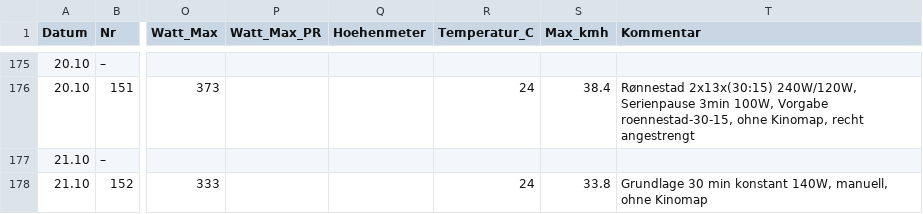
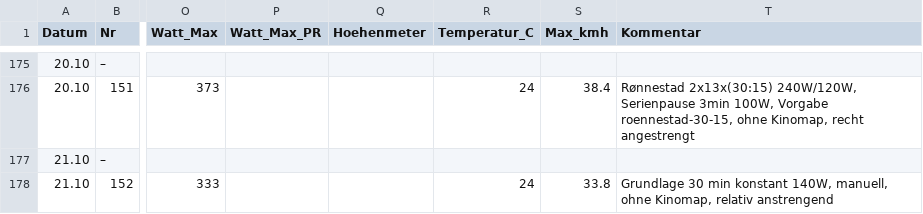
Before and after one commit to HelmutQualtinger/training, a CSV file: training_log.csv, drawn as a sheet; only a part is shown, gaps mark what is left out; the diff names each change by its address in the sheet, - before the commit and + after, or states it on an @@ line.

```diff
--- a/training_log.csv
+++ b/training_log.csv
-T178 (Kommentar): …manuell, ohne Kinomap
+T178 (Kommentar): …manuell, ohne Kinomap, relativ anstrengend
```
Also changed, not shown: 1 other file.
